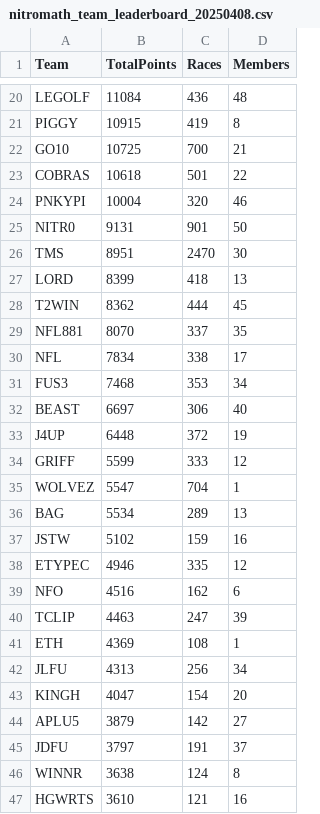
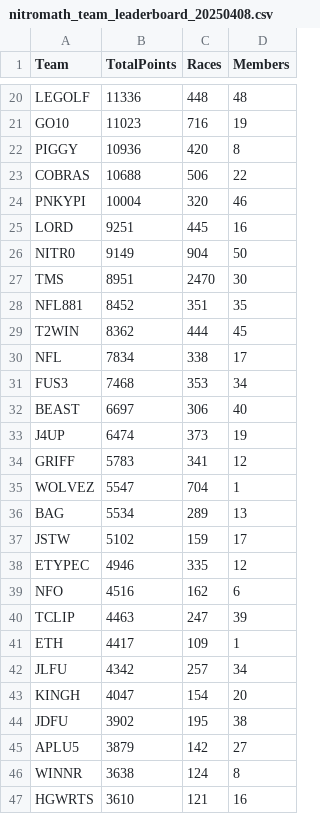
Before and after one commit to nincaleb/nitromathlb, a CSV file: csv_archive/nitromath_team_leaderboard_20250408.csv, drawn as a sheet; only a part is shown, gaps mark what is left out; removed rows and columns are numbered as before the commit, all else as after; the diff covers the shown part only; the diff names each change by its address in the sheet, - before the commit and + after, or states it on an @@ line.

```diff
--- a/csv_archive/nitromath_team_leaderboard_20250408.csv
+++ b/csv_archive/nitromath_team_leaderboard_20250408.csv
-B20 (TotalPoints): 11084
+B20 (TotalPoints): 11336
-C20 (Races): 436
+C20 (Races): 448
+row 21: GO10 | 11023 | 716 | 19
-B22 (TotalPoints): 10915
+B22 (TotalPoints): 10936
-C22 (Races): 419
+C22 (Races): 420
-row 22: GO10 | 10725 | 700 | 21
-B23 (TotalPoints): 10618
+B23 (TotalPoints): 10688
-C23 (Races): 501
+C23 (Races): 506
+row 25: LORD | 9251 | 445 | 16
-B26 (TotalPoints): 9131
+B26 (TotalPoints): 9149
-C26 (Races): 901
+C26 (Races): 904
-row 27: LORD | 8399 | 418 | 13
+row 28: NFL881 | 8452 | 351 | 35
-row 29: NFL881 | 8070 | 337 | 35
-B33 (TotalPoints): 6448
+B33 (TotalPoints): 6474
-C33 (Races): 372
+C33 (Races): 373
-B34 (TotalPoints): 5599
+B34 (TotalPoints): 5783
-C34 (Races): 333
+C34 (Races): 341
-D37 (Members): 16
+D37 (Members): 17
-B41 (TotalPoints): 4369
+B41 (TotalPoints): 4417
-C41 (Races): 108
+C41 (Races): 109
-B42 (TotalPoints): 4313
+B42 (TotalPoints): 4342
-C42 (Races): 256
+C42 (Races): 257
+row 44: JDFU | 3902 | 195 | 38
-row 45: JDFU | 3797 | 191 | 37
```
Also changed, not shown: 8 added rows, 9 removed rows and 37 edited cells elsewhere in this file, csv_archive/nitromath_season_leaderboard_20250408.csv, 1 other file.
